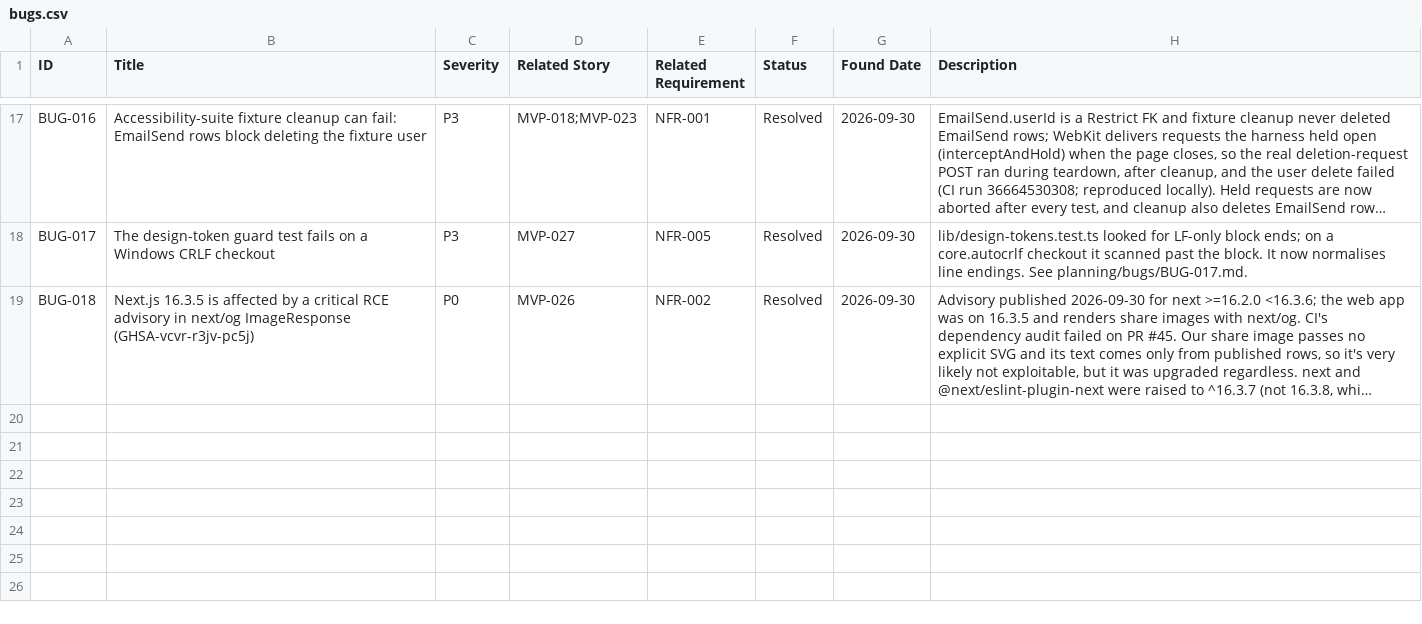
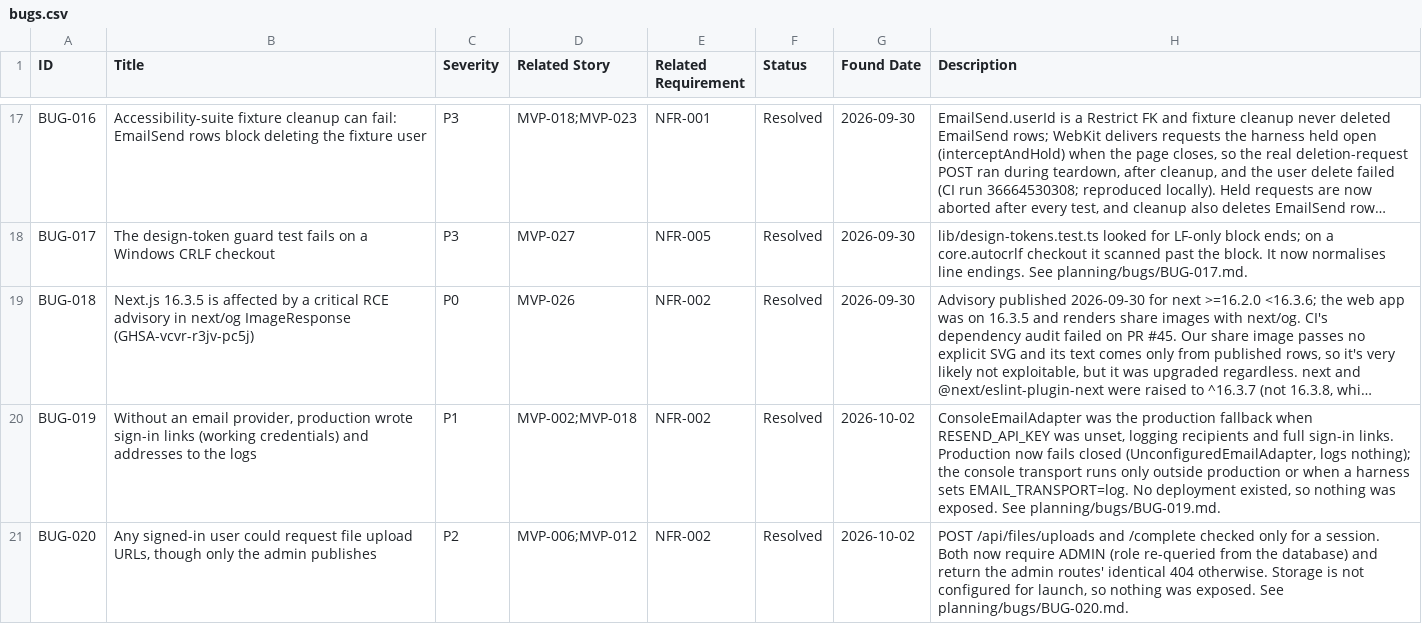
Before and after one commit to posiauday/PPUniverse, a CSV file: planning/bugs.csv, drawn as a sheet; only a part is shown, gaps mark what is left out; long unchanged cells end in …; the diff names each change by its address in the sheet, - before the commit and + after, or states it on an @@ line.

```diff
--- a/planning/bugs.csv
+++ b/planning/bugs.csv
+row 20: BUG-019 | Without an email provider, production wrote sign-in links (working credentials) and addresses to the logs | P1 | MVP-002;MVP-018 | NFR-002 | Resolved | 2026-10-02 | ConsoleEmailAdapter was the production fallback when RESEND_API_KEY was unset, logging recipients and full sign-in links. Production now fails closed (UnconfiguredEmailAdapter, logs nothing); the console transport runs only outside production or when a harness sets EMAIL_TRANSPORT=log. No deployment existed, so nothing was exposed. See planning/bugs/BUG-019.md.
+row 21: BUG-020 | Any signed-in user could request file upload URLs, though only the admin publishes | P2 | MVP-006;MVP-012 | NFR-002 | Resolved | 2026-10-02 | POST /api/files/uploads and /complete checked only for a session. Both now require ADMIN (role re-queried from the database) and return the admin routes' identical 404 otherwise. Storage is not configured for launch, so nothing was exposed. See planning/bugs/BUG-020.md.
```
Also changed, not shown: 13 other files.
